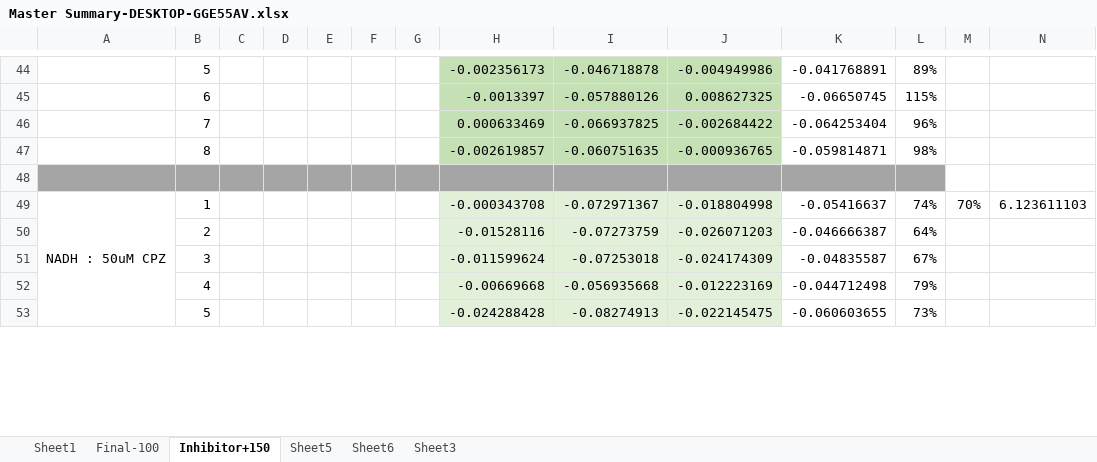
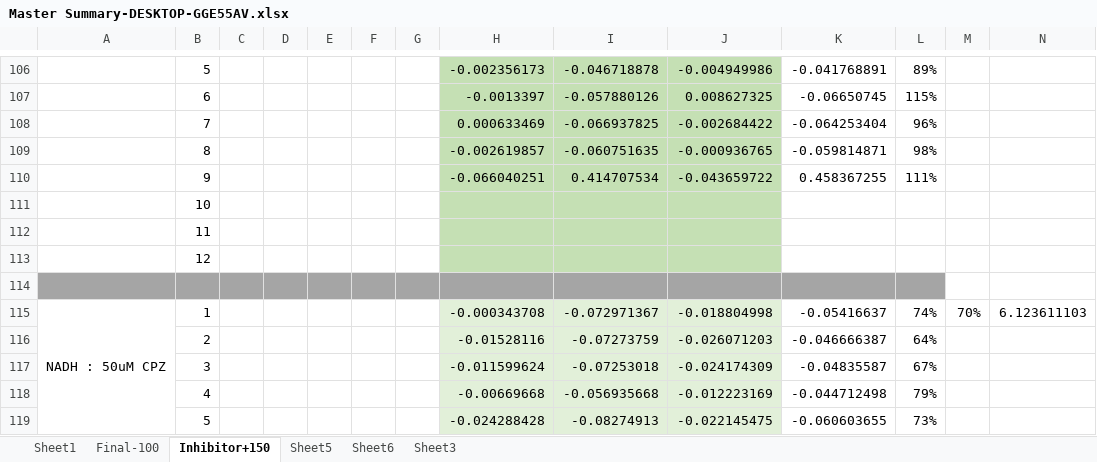
Before and after one commit to DibGill/Bio499, an Excel workbook: Master Summary-DESKTOP-GGE55AV.xlsx, sheet Inhibitor+150, drawn as a sheet; only a part is shown, gaps mark what is left out; values as stored, in another font and other column widths than the file's, no borders; rows hold the shown columns only; the diff covers the shown part only; the diff names each change by its address in the sheet, - before the commit and + after, or states it on an @@ line.

Commit message:
Updated Summary, created CSV files, pushing, make IC50 graphs

```diff
--- a/Master Summary-DESKTOP-GGE55AV.xlsx (sheet Inhibitor+150)
+++ b/Master Summary-DESKTOP-GGE55AV.xlsx (sheet Inhibitor+150)
+row 110:  | 9 |  |  |  |  |  | -0.066040251 | 0.414707534 | -0.043659722 | 0.458367255 | 111%
+row 111:  | 10
+row 112:  | 11
+row 113:  | 12
```
Also changed, not shown: 90 added rows, 47 edited cells, cell formats and merged cells elsewhere in this sheet, sheet Sheet5, formulas that keep their value, 12 other files.
